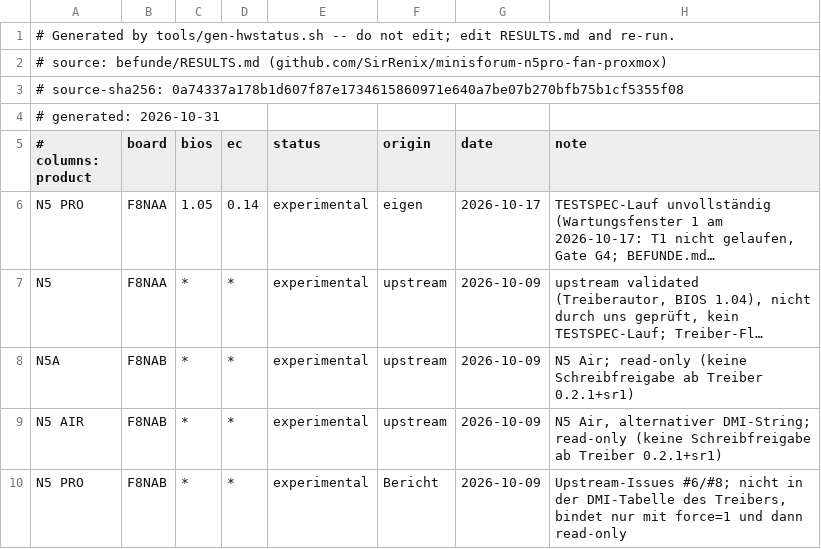
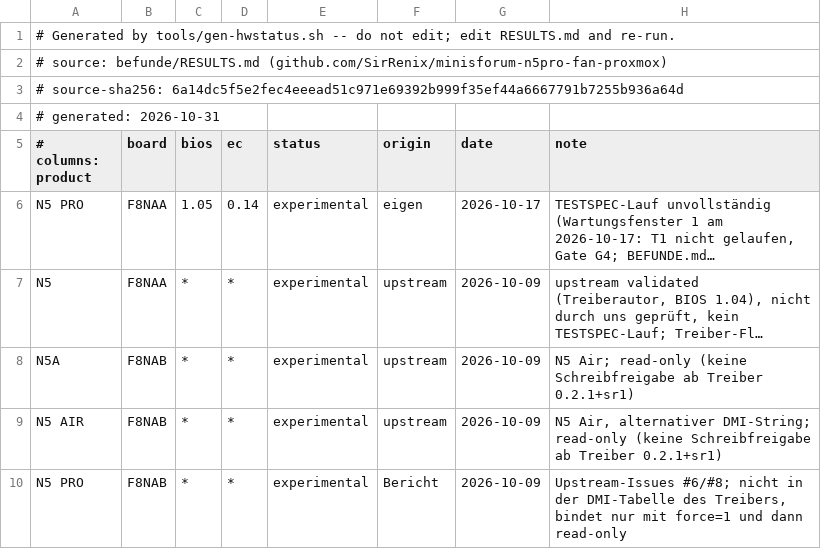
Before and after one commit to SirRenix/n5-fangov, a TSV file: internal/hwstatus/results.tsv, drawn as a sheet; long unchanged cells end in ….

```diff
--- a/internal/hwstatus/results.tsv
+++ b/internal/hwstatus/results.tsv
@@ -2,3 +2,3 @@
 # source: befunde/RESULTS.md (github.com/SirRenix/minisforum-n5pro-fan-proxmox)
-# source-sha256: 0a74337a178b1d607f87e1734615860971e640a7be07b270bfb75b1cf5355f08
+# source-sha256: 6a14dc5f5e2fec4eeead51c971e69392b999f35ef44a6667791b7255b936a64d
 # generated: 2026-10-31
```
